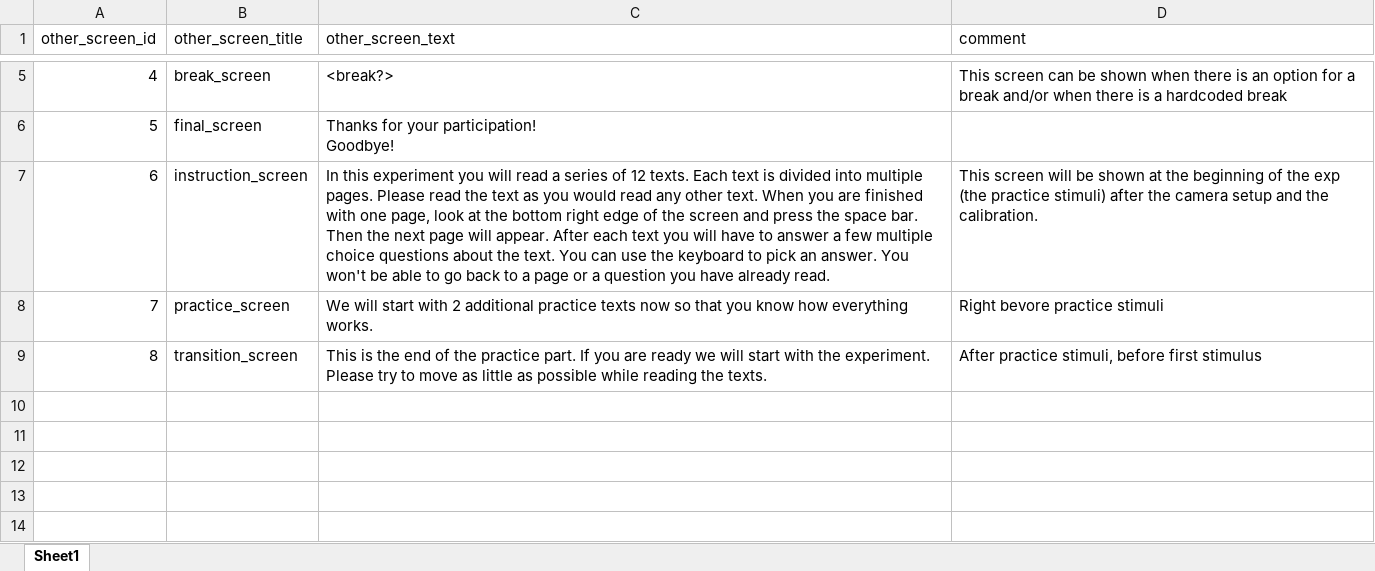
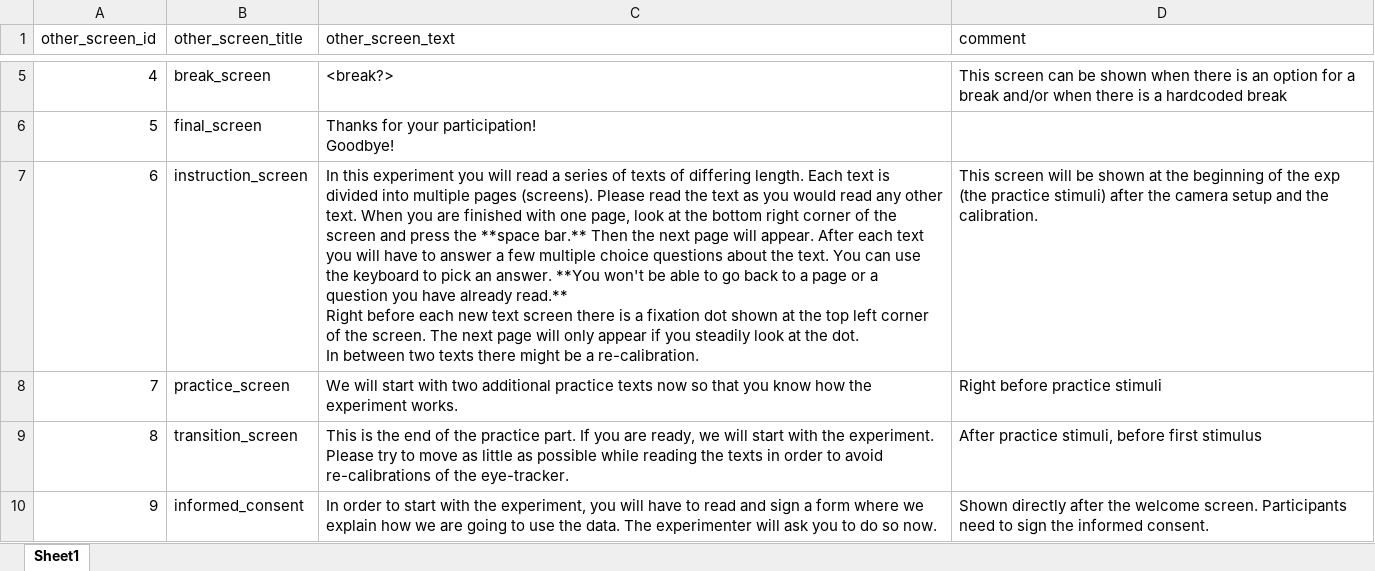
Before and after one commit to theDebbister/wg1-image-creation, an Excel workbook: stimuli_en/multipleye-other-screens-en.xlsx, sheet Sheet1, drawn as a sheet; only a part is shown, gaps mark what is left out; values as stored, in another font and other column widths than the file's, no borders; ↵ is a line break in a cell; the diff names each change by its address in the sheet, - before the commit and + after, or states it on an @@ line.

Commit message:
bold instruction text

```diff
--- a/stimuli_en/multipleye-other-screens-en.xlsx (sheet Sheet1)
+++ b/stimuli_en/multipleye-other-screens-en.xlsx (sheet Sheet1)
-C7 (other_screen_text): …series of 12 texts. Each text is divided into multiple pages. Please read the text as you would read any other text. When you are finished with one page, look at the bottom right edge of the screen and press the space bar. Then the next page will appear. After each text you will have to answer a few multiple choice questions about the text. You can use the keyboard to pick an answer. You won't be able to go back to a page or a question you have already read.
+C7 (other_screen_text): …series of texts of differing length. Each text is divided into multiple pages (screens). Please read the text as you would read any other text. When you are finished with one page, look at the bottom right corner of the screen and press the **space bar.** Then the next page will appear. After each text you will have to answer a few multiple choice questions about the text. You can use the keyboard to pick an answer. **You won't be able to go back to a page or a question you have already read.** ↵ Right before each new text screen there is a fixation dot shown at the top left corner of the screen. The next page will only appear if you steadily look at the dot. ↵ In between two texts there might be a re-calibration.
-C8 (other_screen_text): …start with 2 additional practice texts now so that you know how everything works.
+C8 (other_screen_text): …start with two additional practice texts now so that you know how the experiment works.
-D8 (comment): Right bevore practice stimuli
+D8 (comment): Right before practice stimuli
-C9 (other_screen_text): …you are ready we will start with the experiment. Please try to move as little as possible while reading the texts.
+C9 (other_screen_text): …you are ready, we will start with the experiment. Please try to move as little as possible while reading the texts in order to avoid re-calibrations of the eye-tracker.
+row 10: 9 | informed_consent | In order to start with the experiment, you will have to read and sign a form where we explain how we are going to use the data. The experimenter will ask you to do so now. | Shown directly after the welcome screen. Participants need to sign the informed consent.
```
Also changed, not shown: 3 other files.
